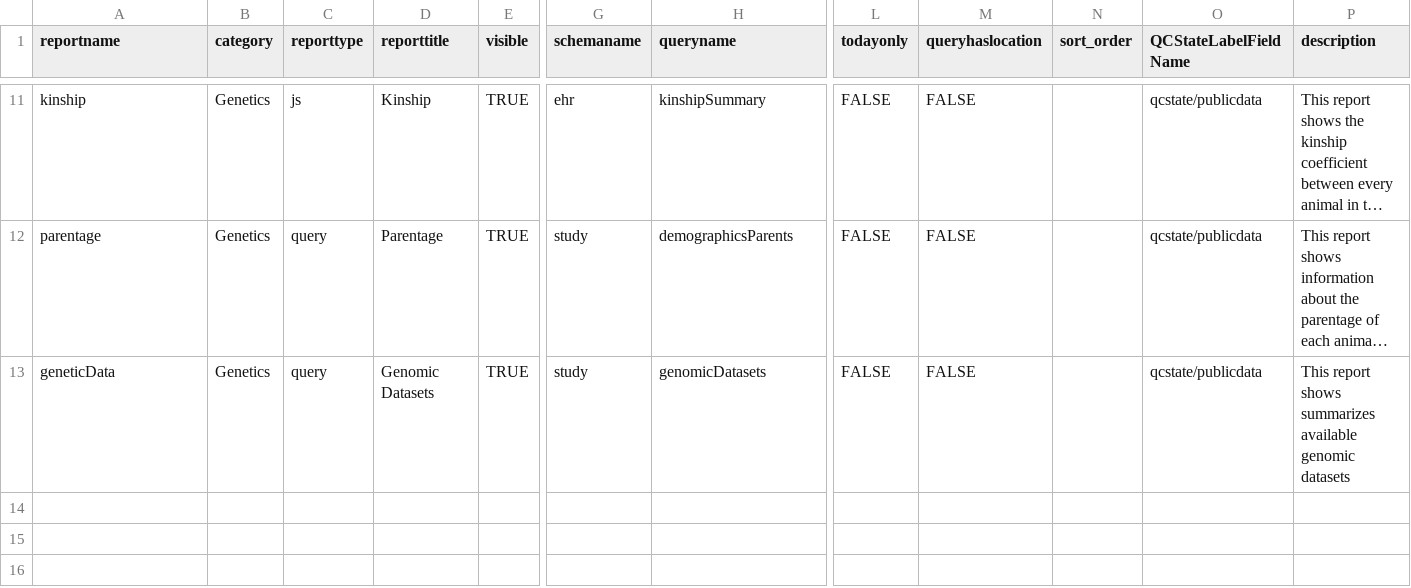
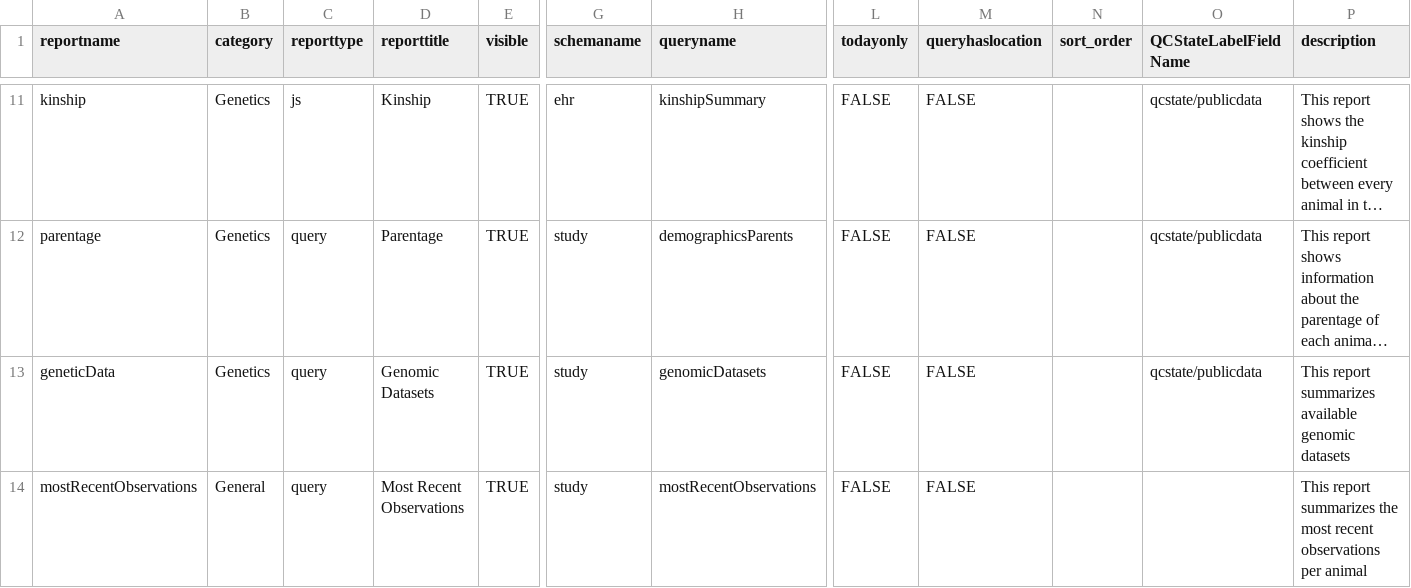
Before and after one commit to bimberlabinternal/BimberLabKeyModules, a TSV file: mcc/resources/data/reports.tsv, drawn as a sheet; only a part is shown, gaps mark what is left out; long unchanged cells end in …; rows hold the shown columns only; the diff names each change by its address in the sheet, - before the commit and + after, or states it on an @@ line.

```diff
--- a/mcc/resources/data/reports.tsv
+++ b/mcc/resources/data/reports.tsv
-P13 (description): This report shows summarizes available…
+P13 (description): This report summarizes available…
+row 14: mostRecentObservations | General | query | Most Recent Observations | TRUE | study | mostRecentObservations | FALSE | FALSE |  |  | This report summarizes the most recent observations per animal
```
Also changed, not shown: 15 other files.
